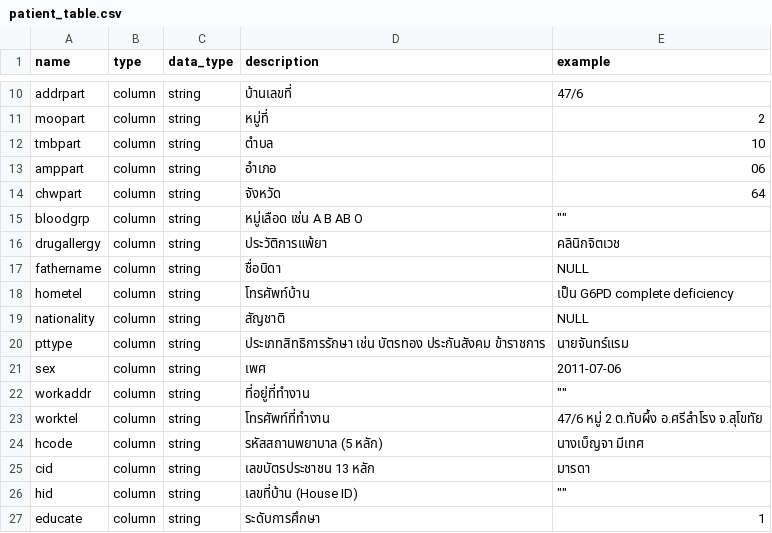
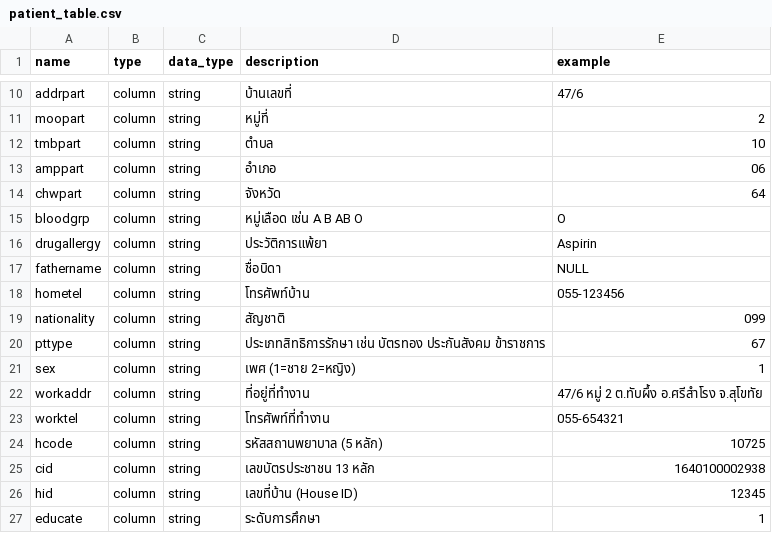
Before and after one commit to EndFroZen/Nubsib, a CSV file: backend/data/patient_table.csv, drawn as a sheet; only a part is shown, gaps mark what is left out.

```diff
--- a/backend/data/patient_table.csv
+++ b/backend/data/patient_table.csv
@@ -14,14 +14,14 @@ amppart,column,string,อำเภอ,06
 chwpart,column,string,จังหวัด,64
-bloodgrp,column,string,หมู่เลือด เช่น A B AB O,""""""
-drugallergy,column,string,ประวัติการแพ้ยา,คลินิกจิตเวช
+bloodgrp,column,string,หมู่เลือด เช่น A B AB O,O
+drugallergy,column,string,ประวัติการแพ้ยา,Aspirin
 fathername,column,string,ชื่อบิดา,NULL
-hometel,column,string,โทรศัพท์บ้าน,เป็น G6PD complete deficiency
-nationality,column,string,สัญชาติ,NULL
-pttype,column,string,ประเภทสิทธิการรักษา เช่น บัตรทอง ประกันสังคม ข้าราชการ ,นายจันทร์แรม
-sex,column,string,เพศ,2011-07-06
-workaddr,column,string,ที่อยู่ที่ทำงาน,""""""
-worktel,column,string,โทรศัพท์ที่ทำงาน,47/6 หมู่ 2 ต.ทับผึ้ง อ.ศรีสำโรง จ.สุโขทัย
-hcode,column,string,รหัสสถานพยาบาล (5 หลัก),นางเบ็ญจา มีเทศ
-cid,column,string,เลขบัตรประชาชน 13 หลัก,มารดา
-hid,column,string,เลขที่บ้าน (House ID),""""""
+hometel,column,string,โทรศัพท์บ้าน,055-123456
+nationality,column,string,สัญชาติ,099
+pttype,column,string,ประเภทสิทธิการรักษา เช่น บัตรทอง ประกันสังคม ข้าราชการ,67
+sex,column,string,เพศ (1=ชาย 2=หญิง),1
+workaddr,column,string,ที่อยู่ที่ทำงาน,47/6 หมู่ 2 ต.ทับผึ้ง อ.ศรีสำโรง จ.สุโขทัย
+worktel,column,string,โทรศัพท์ที่ทำงาน,055-654321
+hcode,column,string,รหัสสถานพยาบาล (5 หลัก),10725
+cid,column,string,เลขบัตรประชาชน 13 หลัก,1640100002938
+hid,column,string,เลขที่บ้าน (House ID),12345
 educate,column,string,ระดับการศึกษา,1
```
Also changed, not shown: backend/data/ovst_table.csv, backend/data/ovstdiag_table.csv, 7 other files.
